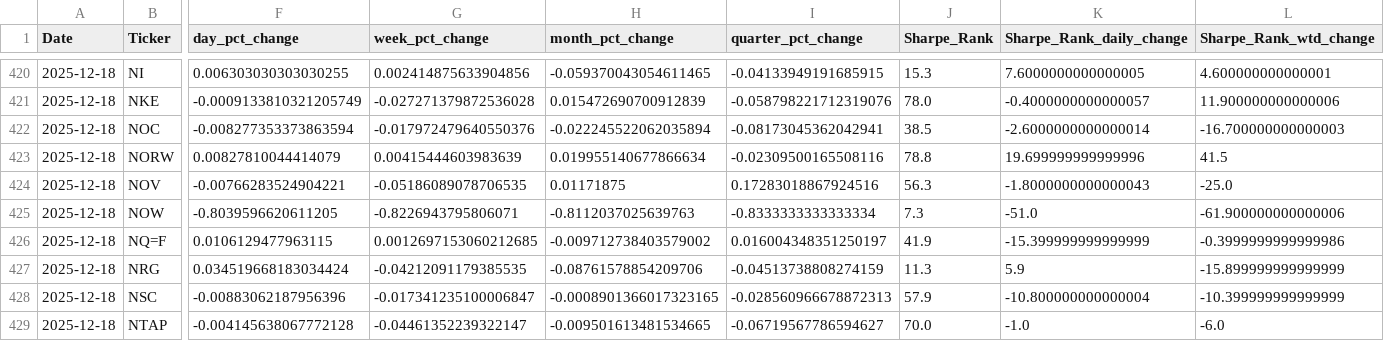
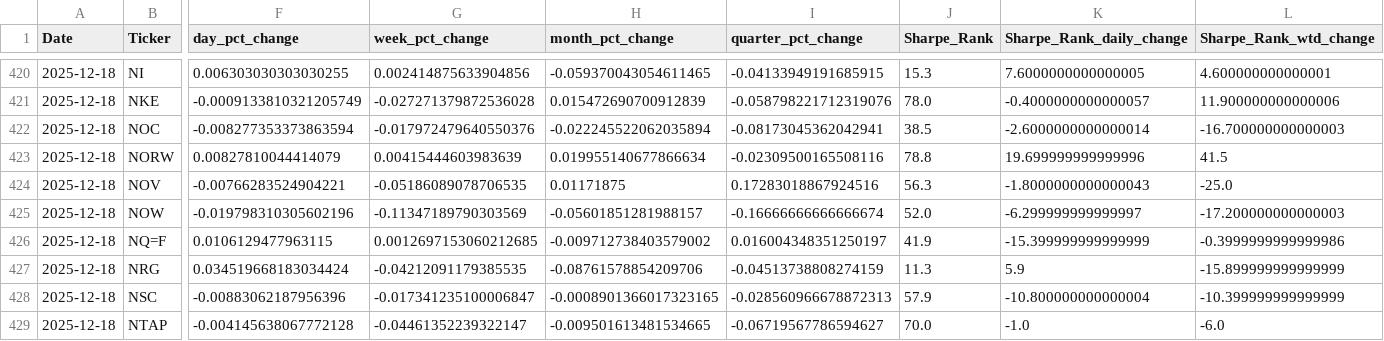
Before and after one commit to MarkmentumResearch/Demo, a CSV file: data/signal_box.csv, drawn as a sheet; only a part is shown, gaps mark what is left out; the diff covers the shown part only; the diff names each change by its address in the sheet, - before the commit and + after, or states it on an @@ line.

```diff
--- a/data/signal_box.csv
+++ b/data/signal_box.csv
-F425 (day_pct_change): -0.8039596620611205
+F425 (day_pct_change): -0.019798310305602196
-G425 (week_pct_change): -0.8226943795806071
+G425 (week_pct_change): -0.11347189790303569
-H425 (month_pct_change): -0.8112037025639763
+H425 (month_pct_change): -0.05601851281988157
-I425 (quarter_pct_change): -0.8333333333333334
+I425 (quarter_pct_change): -0.16666666666666674
-J425 (Sharpe_Rank): 7.3
+J425 (Sharpe_Rank): 52.0
-K425 (Sharpe_Rank_daily_change): -51.0
+K425 (Sharpe_Rank_daily_change): -6.299999999999997
-L425 (Sharpe_Rank_wtd_change): -61.900000000000006
+L425 (Sharpe_Rank_wtd_change): -17.200000000000003
```
Also changed, not shown: 13 edited cells elsewhere in this file, data/model_score_calc.csv, data/qry_graph_data_20.csv, 56 other files.
